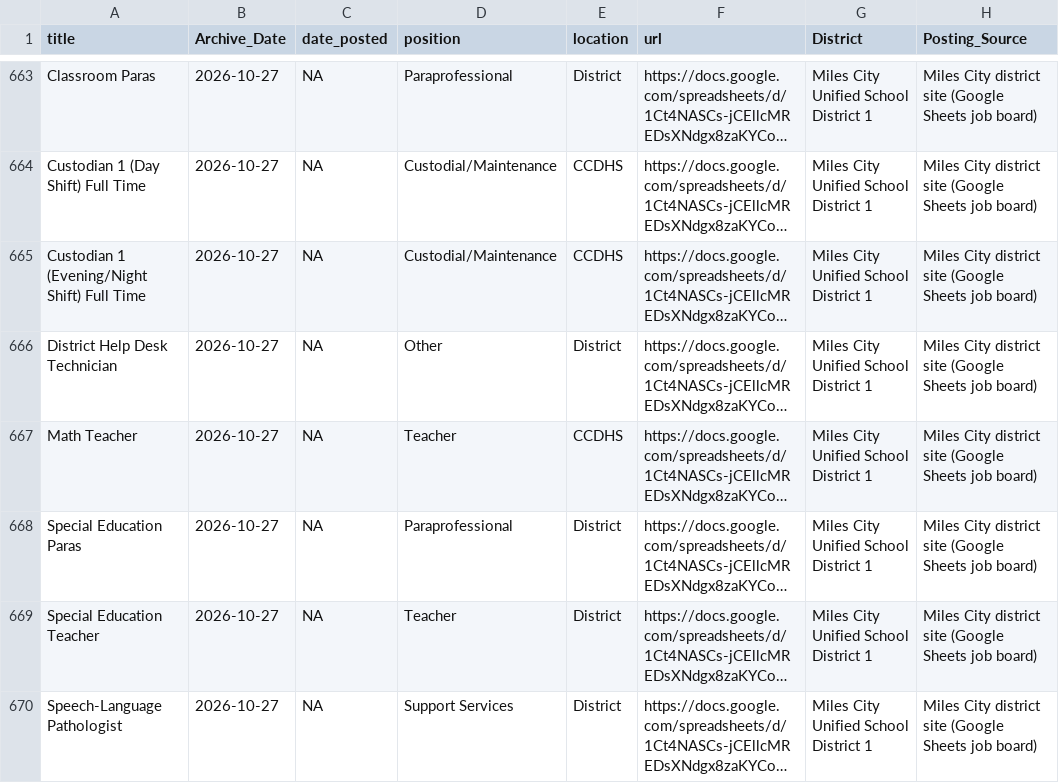
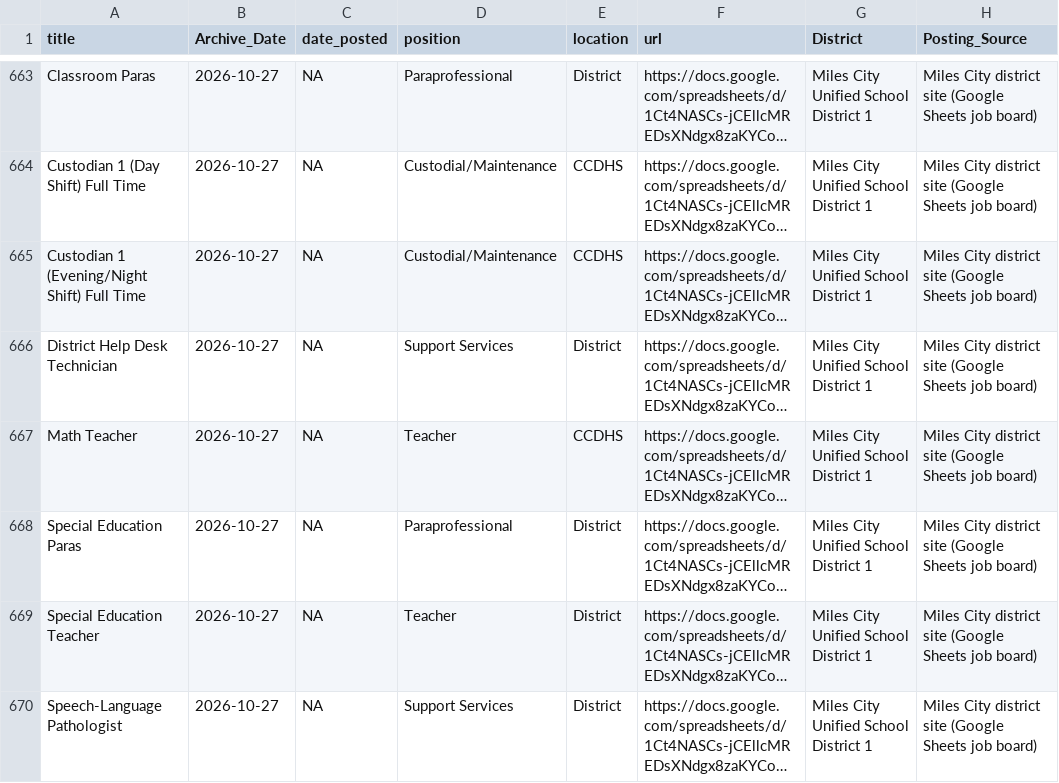
Before and after one commit to bostickmike/Montana-Education-Jobs-Dashboard, a CSV file: Mt_Ed_Jobs/combinedclean.csv, drawn as a sheet; only a part is shown, gaps mark what is left out; long unchanged cells end in …; the diff covers the shown part only; the diff names each change by its address in the sheet, - before the commit and + after, or states it on an @@ line.

```diff
--- a/Mt_Ed_Jobs/combinedclean.csv
+++ b/Mt_Ed_Jobs/combinedclean.csv
-D666 (position): Other
+D666 (position): Support Services
```
Also changed, not shown: 17 edited cells elsewhere in this file, Mt_Ed_Jobs/allsum.csv, Mt_Ed_Jobs/job_duration_spells.csv, 6 other files.
